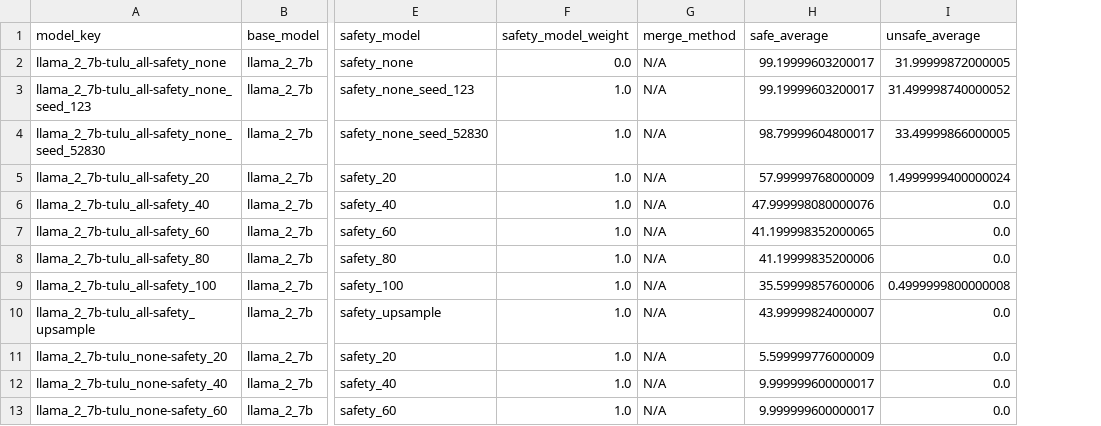
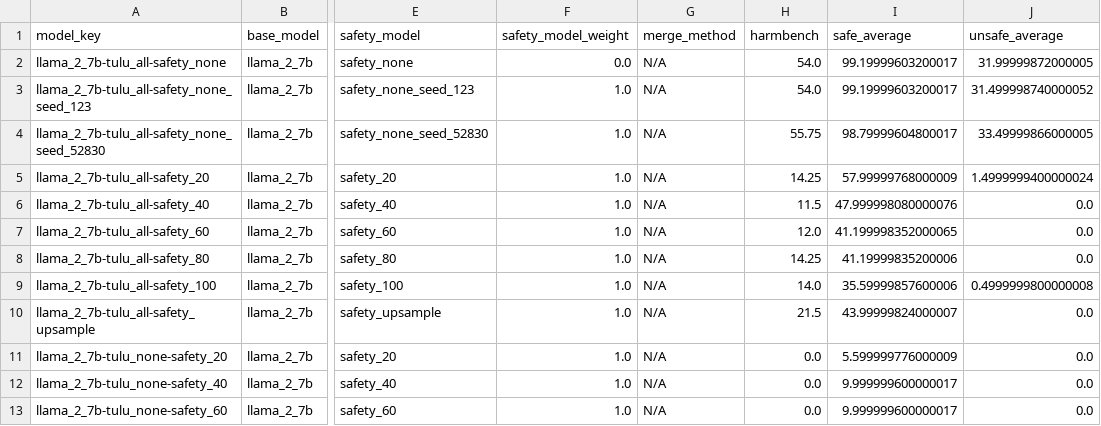
Before and after one commit to jacob-morrison/modular-adaptation, a CSV file: results/current/safety-evals.csv, drawn as a sheet; only a part is shown, gaps mark what is left out; the diff names each change by its address in the sheet, - before the commit and + after, or states it on an @@ line.

```diff
--- a/results/current/safety-evals.csv
+++ b/results/current/safety-evals.csv
+column H (harmbench), rows 2-13: 54.0 | 54.0 | 55.75 | 14.25 | 11.5 | 12.0 | 14.25 | 14.0 | 21.5 | 0.0 | 0.0 | 0.0
```
Also changed, not shown: 4 other files.
